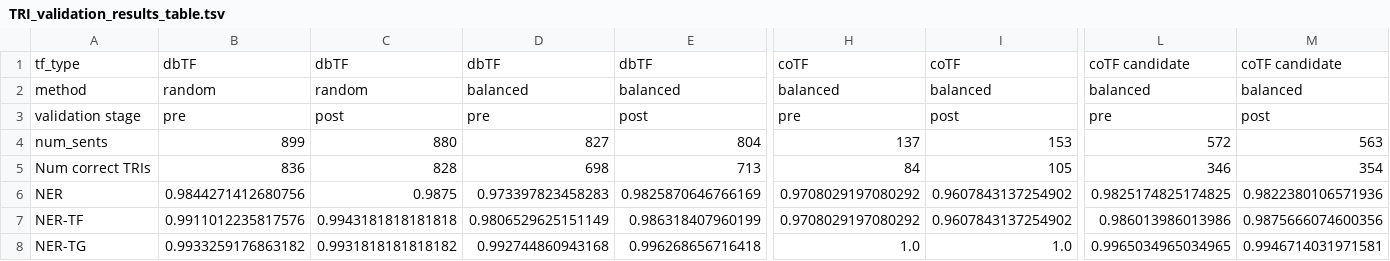
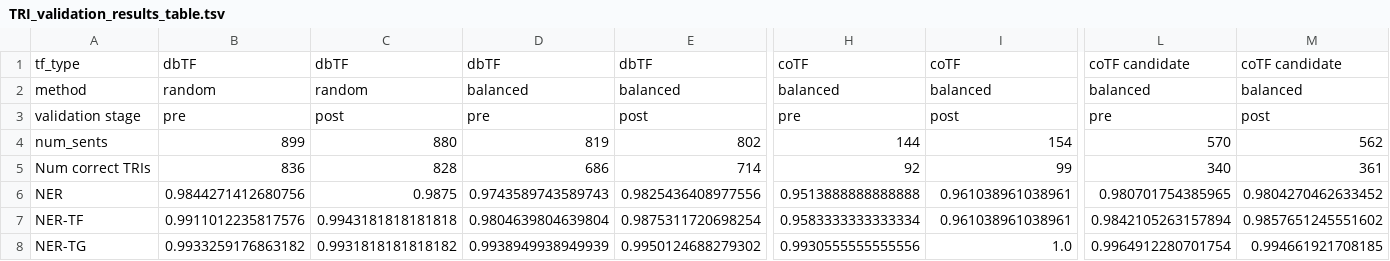
Before and after one commit to Rbbt-Workflows/ExTRI2, a TSV file: analysis/tables/TRI_validation_results_table.tsv, drawn as a sheet; only a part is shown, gaps mark what is left out; the diff covers the shown part only; the diff names each change by its address in the sheet, - before the commit and + after, or states it on an @@ line.

```diff
--- a/analysis/tables/TRI_validation_results_table.tsv
+++ b/analysis/tables/TRI_validation_results_table.tsv
-D4: 827
+D4: 819
-E4: 804
+E4: 802
-H4: 137
+H4: 144
-I4: 153
+I4: 154
-L4: 572
+L4: 570
-M4: 563
+M4: 562
-D5: 698
+D5: 686
-E5: 713
+E5: 714
-H5: 84
+H5: 92
-I5: 105
+I5: 99
-L5: 346
+L5: 340
-M5: 354
+M5: 361
-D6: 0.973397823458283
+D6: 0.9743589743589743
-E6: 0.9825870646766169
+E6: 0.9825436408977556
-H6: 0.9708029197080292
+H6: 0.9513888888888888
-I6:I7: 0.9607843137254902
+I6:I7: 0.961038961038961
-L6: 0.9825174825174825
+L6: 0.980701754385965
-M6: 0.9822380106571936
+M6: 0.9804270462633452
-D7: 0.9806529625151149
+D7: 0.9804639804639804
-E7: 0.986318407960199
+E7: 0.9875311720698254
-H7: 0.9708029197080292
+H7: 0.9583333333333334
-L7: 0.986013986013986
+L7: 0.9842105263157894
-M7: 0.9875666074600356
+M7: 0.9857651245551602
-D8: 0.992744860943168
+D8: 0.9938949938949939
-E8: 0.996268656716418
+E8: 0.9950124688279302
-H8: 1.0
+H8: 0.9930555555555556
-L8: 0.9965034965034965
+L8: 0.9964912280701754
-M8: 0.9946714031971581
+M8: 0.994661921708185
```
Also changed, not shown: 68 edited cells elsewhere in this file, 4 other files.
